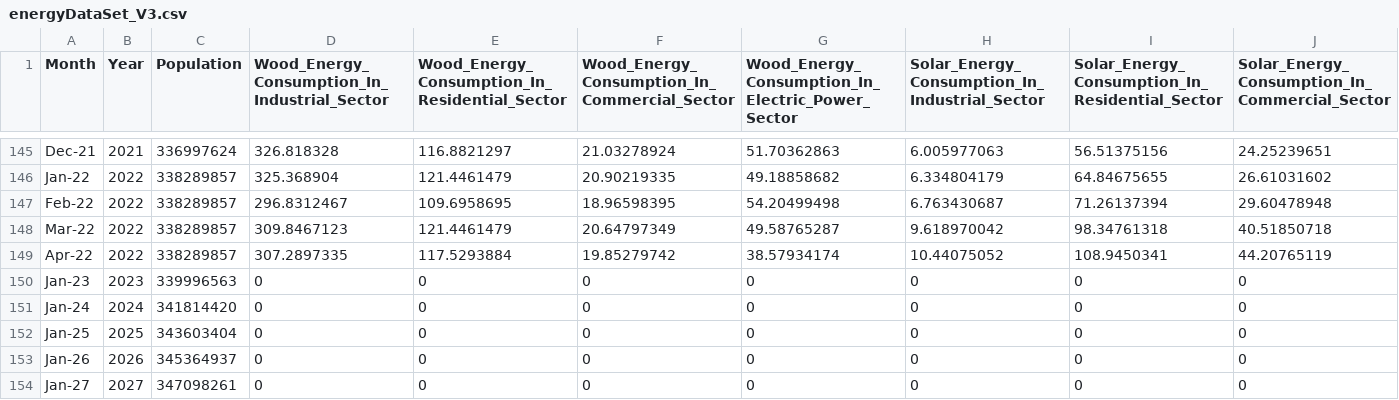
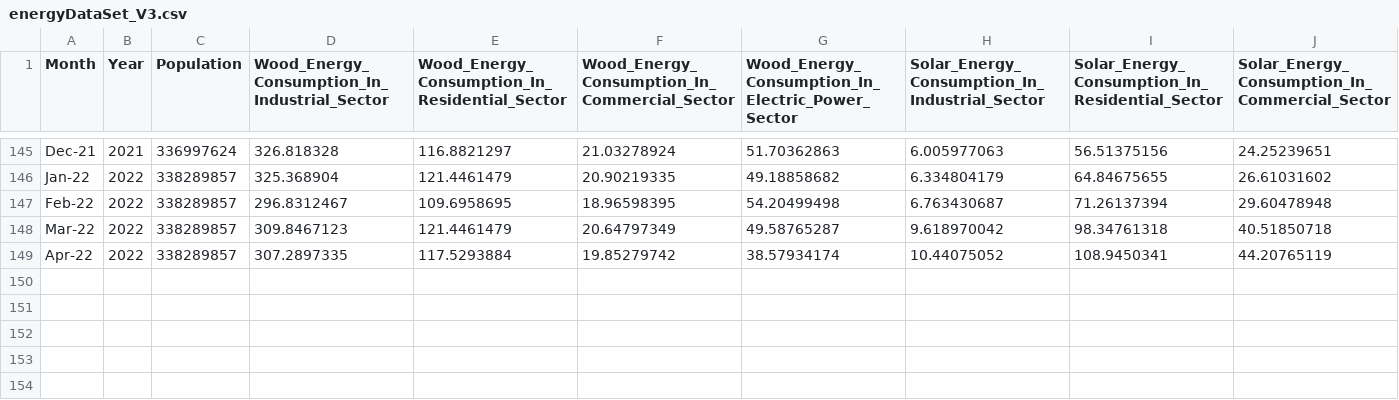
Before and after one commit to Satz93kumar/Data_SolarConsumption, a CSV file: energyDataSet_V3.csv, drawn as a sheet; only a part is shown, gaps mark what is left out; rows hold the shown columns only; the diff names each change by its address in the sheet, - before the commit and + after, or states it on an @@ line.

Commit message:
Add files via upload

```diff
--- a/energyDataSet_V3.csv
+++ b/energyDataSet_V3.csv
-row 150: Jan-23 | 2023 | 339996563 | 0 | 0 | 0 | 0 | 0 | 0 | 0
-row 151: Jan-24 | 2024 | 341814420 | 0 | 0 | 0 | 0 | 0 | 0 | 0
-row 152: Jan-25 | 2025 | 343603404 | 0 | 0 | 0 | 0 | 0 | 0 | 0
-row 153: Jan-26 | 2026 | 345364937 | 0 | 0 | 0 | 0 | 0 | 0 | 0
-row 154: Jan-27 | 2027 | 347098261 | 0 | 0 | 0 | 0 | 0 | 0 | 0
```
